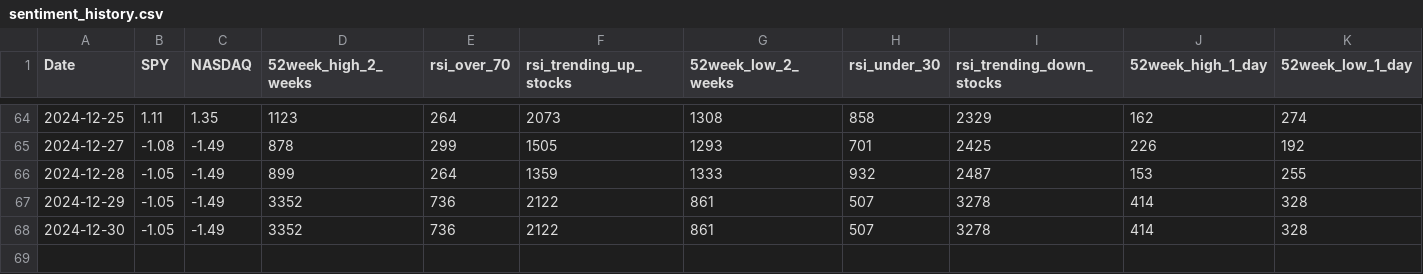
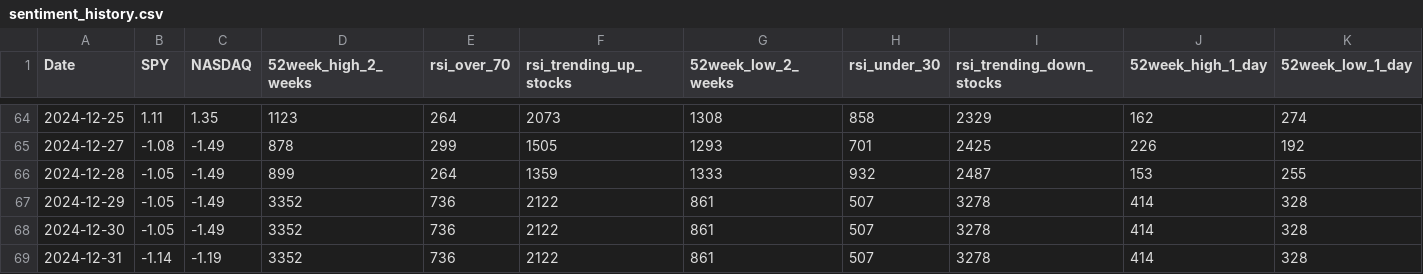
Before and after one commit to Mihaii2/Trader_Companion, a CSV file: flask_microservice_stocks_filterer/stocks_filtering_application/sentiment_history/sentiment_history.csv, drawn as a sheet; only a part is shown, gaps mark what is left out.

Commit message:
Added Ranking List

```diff
--- a/flask_microservice_stocks_filterer/stocks_filtering_application/sentiment_history/sentiment_history.csv
+++ b/flask_microservice_stocks_filterer/stocks_filtering_application/sentiment_history/sentiment_history.csv
@@ -68 +68,2 @@ Date,SPY,NASDAQ,52week_high_2_weeks,rsi_over_70,rsi_trending_up_stocks,52week_lo
 2024-12-30,-1.05,-1.49,3352,736,2122,861,507,3278,414,328
+2024-12-31,-1.14,-1.19,3352,736,2122,861,507,3278,414,328
```
Also changed, not shown: flask_microservice_stocks_filterer/stocks_filtering_application/stocks_ranking_by_price.csv, 34 other files.
